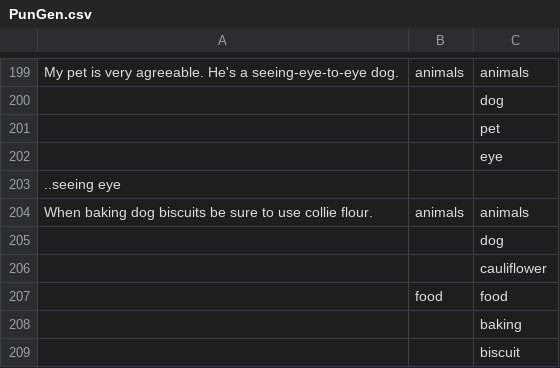
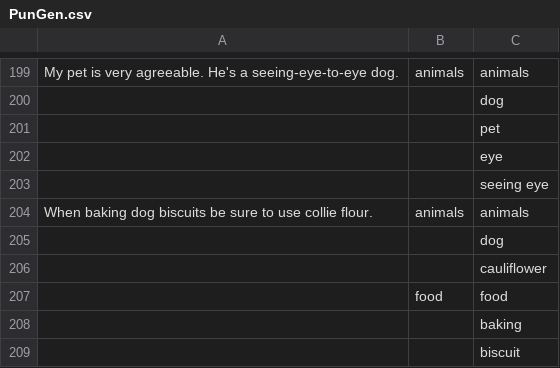
Before and after one commit to anevmerj/punGent, a CSV file: PunGen.csv, drawn as a sheet; only a part is shown, gaps mark what is left out.

Commit message:
Update PunGen.csv

```diff
--- a/PunGen.csv
+++ b/PunGen.csv
@@ -202,3 +202,3 @@ My pet is very agreeable. He's a seeing-eye-to-eye dog.,animals,animals
 ,,eye
-..seeing eye
+,,seeing eye
 When baking dog biscuits be sure to use collie flour.,animals,animals
```
